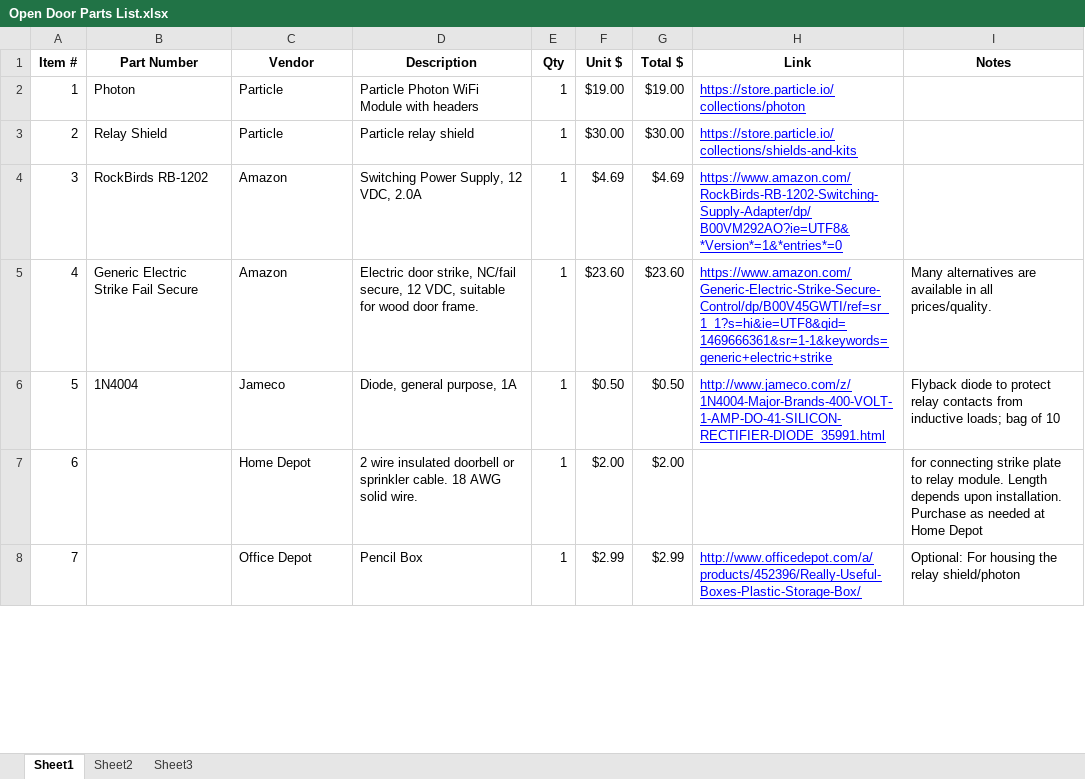
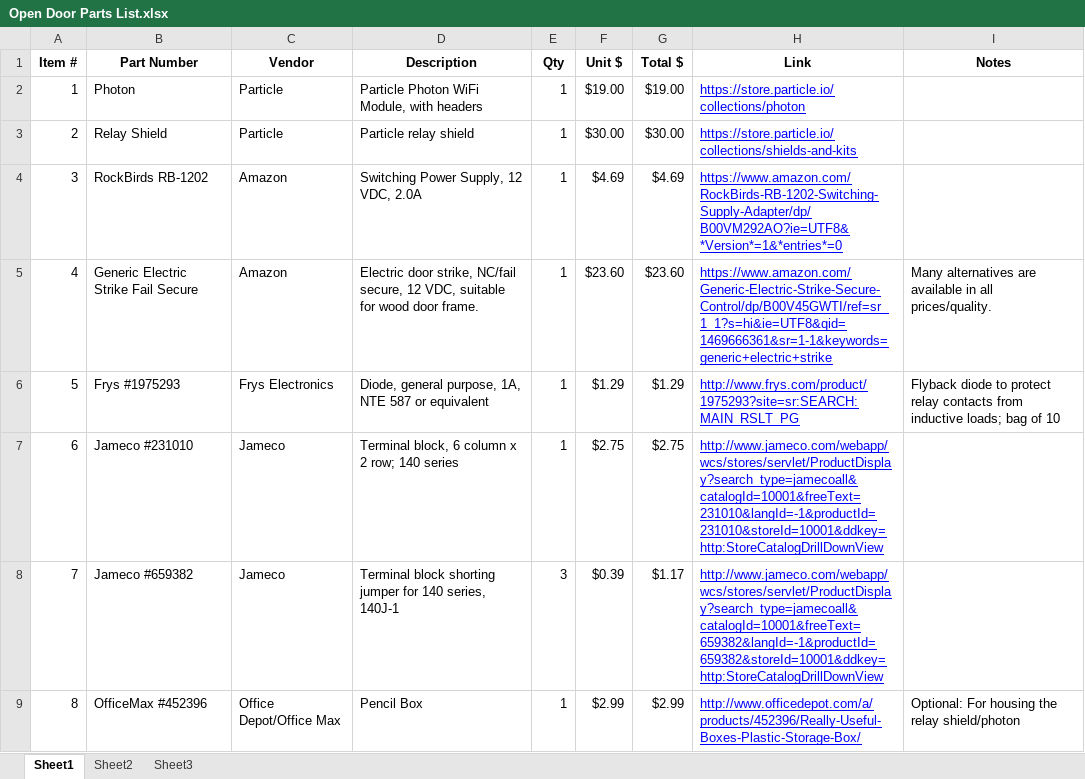
Before and after one commit to BobGlicksman/Particle-Door-Open, an Excel workbook: Hardware design/Open Door Parts List.xlsx, sheet Sheet1, drawn as a sheet; only a part is shown; values as stored, in another font and other column widths than the file's, no borders; removed rows and columns are numbered as before the commit, all else as after; the diff covers the shown part only; the diff names each change by its address in the sheet, - before the commit and + after, or states it on an @@ line.

Commit message:
Updated parts list to as-biult

```diff
--- a/Hardware design/Open Door Parts List.xlsx (sheet Sheet1)
+++ b/Hardware design/Open Door Parts List.xlsx (sheet Sheet1)
-D2 (Description): Particle Photon WiFi Module with headers
+D2 (Description): Particle Photon WiFi Module, with headers
-row 6: 5 | 1N4004 | Jameco | Diode, general purpose, 1A | 1 | $0.50 | $0.50 | http://www.jameco.com/z/1N4004-Major-Brands-400-VOLT-1-AMP-DO-41-SILICON-RECTIFIER-DIODE_35991.html | Flyback diode to protect relay contacts from inductive loads; bag of 10
-row 7: 6 |  | Home Depot | 2 wire insulated doorbell or sprinkler cable. 18 AWG solid wire. | 1 | $2.00 | $2.00 |  | for connecting strike plate to relay module. Length depends upon installation. Purchase as needed at Home Depot
+row 6: 5 | Frys #1975293 | Frys Electronics | Diode, general purpose, 1A, NTE 587 or equivalent | 1 | $1.29 | $1.29 | http://www.frys.com/product/1975293?site=sr:SEARCH:MAIN_RSLT_PG | Flyback diode to protect relay contacts from inductive loads; bag of 10
+row 7: 6 | Jameco #231010 | Jameco | Terminal block, 6 column x 2 row; 140 series | 1 | $2.75 | $2.75 | http://www.jameco.com/webapp/wcs/stores/servlet/ProductDisplay?search_type=jamecoall&catalogId=10001&freeText=231010&langId=-1&productId=231010&storeId=10001&ddkey=http:StoreCatalogDrillDownView
+row 8: 7 | Jameco #659382 | Jameco | Terminal block shorting jumper for 140 series, 140J-1 | 3 | $0.39 | $1.17 | http://www.jameco.com/webapp/wcs/stores/servlet/ProductDisplay?search_type=jamecoall&catalogId=10001&freeText=659382&langId=-1&productId=659382&storeId=10001&ddkey=http:StoreCatalogDrillDownView
@@ column A (Item #) renumbered in row 9 @@
-B9 (Part Number): (empty)
+B9 (Part Number): OfficeMax #452396
-C9 (Vendor): Office Depot
+C9 (Vendor): Office Depot/Office Max
```
Also changed, not shown: 6 added rows, 2 removed rows and 1 edited cell elsewhere in this sheet, formulas that keep their value.
